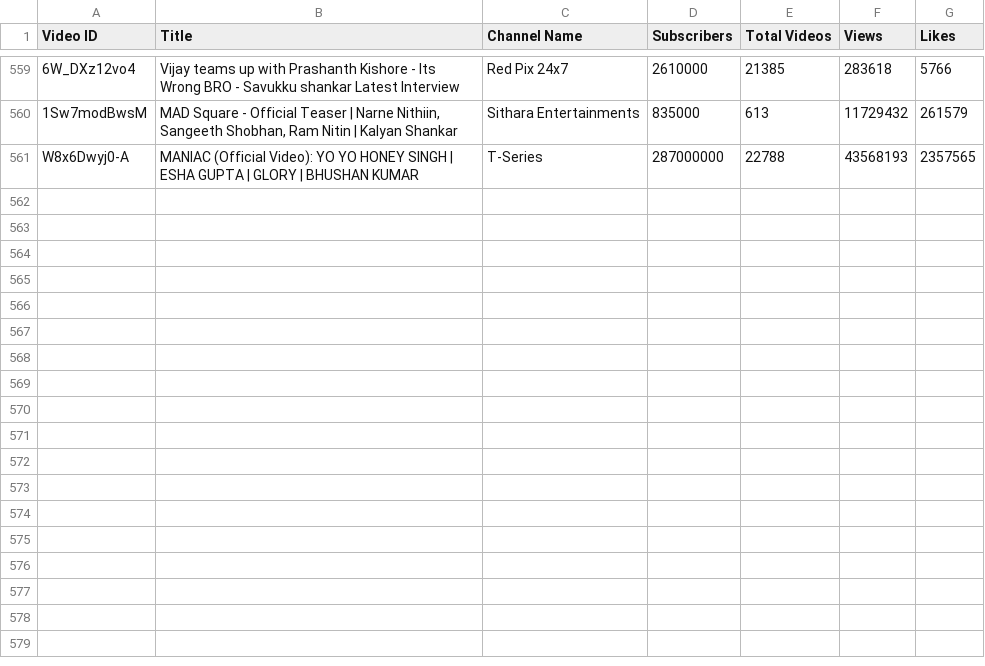
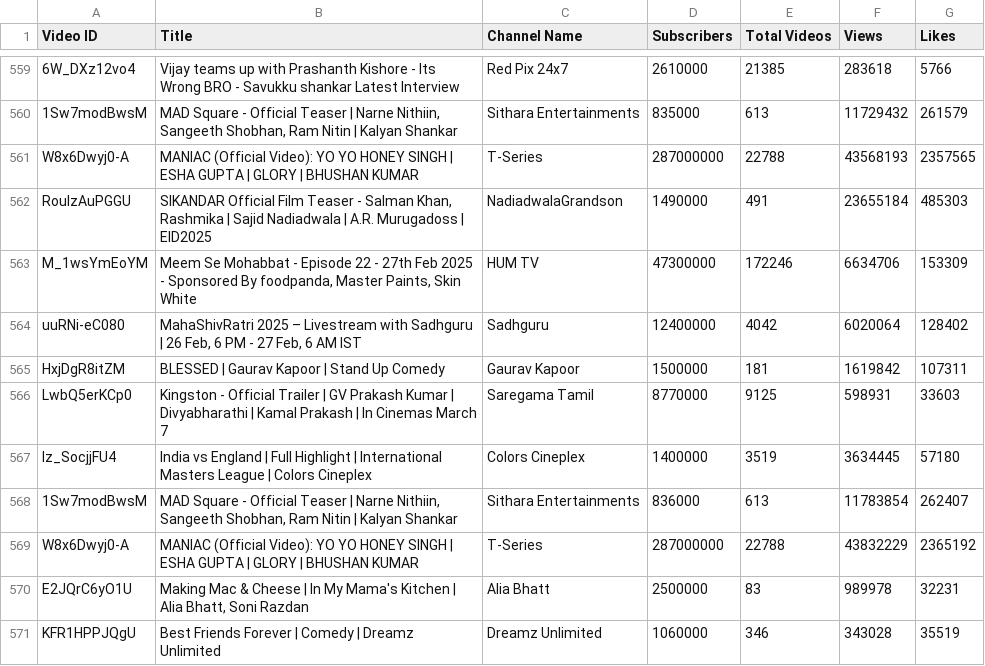
Before and after one commit to nandunanofficial/Youtube_Trend_Analysis, a CSV file: youtube_trending.csv, drawn as a sheet; only a part is shown, gaps mark what is left out; the diff names each change by its address in the sheet, - before the commit and + after, or states it on an @@ line.

```diff
--- a/youtube_trending.csv
+++ b/youtube_trending.csv
+row 562: RouIzAuPGGU | SIKANDAR Official Film Teaser - Salman Khan, Rashmika | Sajid Nadiadwala | A.R. Murugadoss | EID2025 | NadiadwalaGrandson | 1490000 | 491 | 23655184 | 485303
+row 563: M_1wsYmEoYM | Meem Se Mohabbat - Episode 22 - 27th Feb 2025 - Sponsored By foodpanda, Master Paints, Skin White | HUM TV | 47300000 | 172246 | 6634706 | 153309
+row 564: uuRNi-eC080 | MahaShivRatri 2025 – Livestream with Sadhguru | 26 Feb, 6 PM - 27 Feb, 6 AM IST | Sadhguru | 12400000 | 4042 | 6020064 | 128402
+row 565: HxjDgR8itZM | BLESSED | Gaurav Kapoor | Stand Up Comedy | Gaurav Kapoor | 1500000 | 181 | 1619842 | 107311
+row 566: LwbQ5erKCp0 | Kingston - Official Trailer | GV Prakash Kumar | Divyabharathi | Kamal Prakash | In Cinemas March 7 | Saregama Tamil | 8770000 | 9125 | 598931 | 33603
+row 567: Iz_SocjjFU4 | India vs England | Full Highlight | International Masters League | Colors Cineplex | Colors Cineplex | 1400000 | 3519 | 3634445 | 57180
+row 568: 1Sw7modBwsM | MAD Square - Official Teaser | Narne Nithiin, Sangeeth Shobhan, Ram Nitin | Kalyan Shankar | Sithara Entertainments | 836000 | 613 | 11783854 | 262407
+row 569: W8x6Dwyj0-A | MANIAC (Official Video): YO YO HONEY SINGH | ESHA GUPTA | GLORY | BHUSHAN KUMAR | T-Series | 287000000 | 22788 | 43832229 | 2365192
+row 570: E2JQrC6yO1U | Making Mac & Cheese | In My Mama's Kitchen | Alia Bhatt, Soni Razdan | Alia Bhatt | 2500000 | 83 | 989978 | 32231
+row 571: KFR1HPPJQgU | Best Friends Forever | Comedy | Dreamz Unlimited | Dreamz Unlimited | 1060000 | 346 | 343028 | 35519
```
